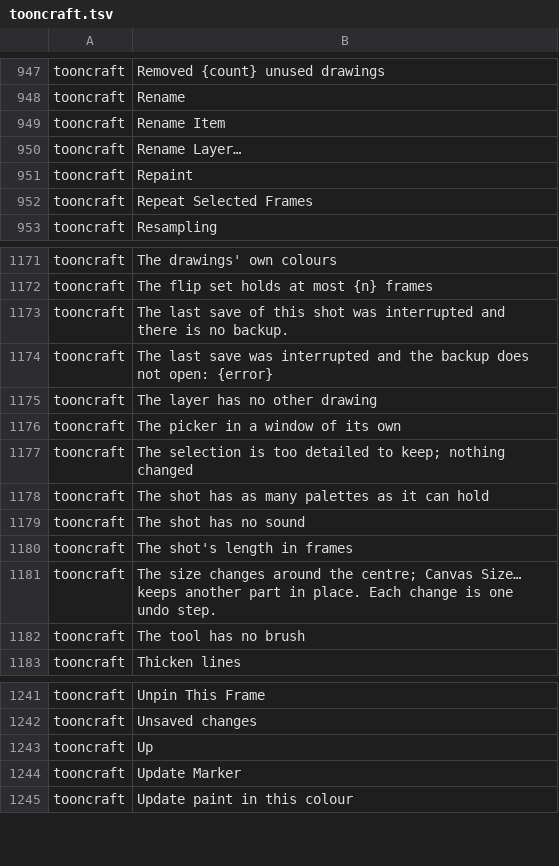
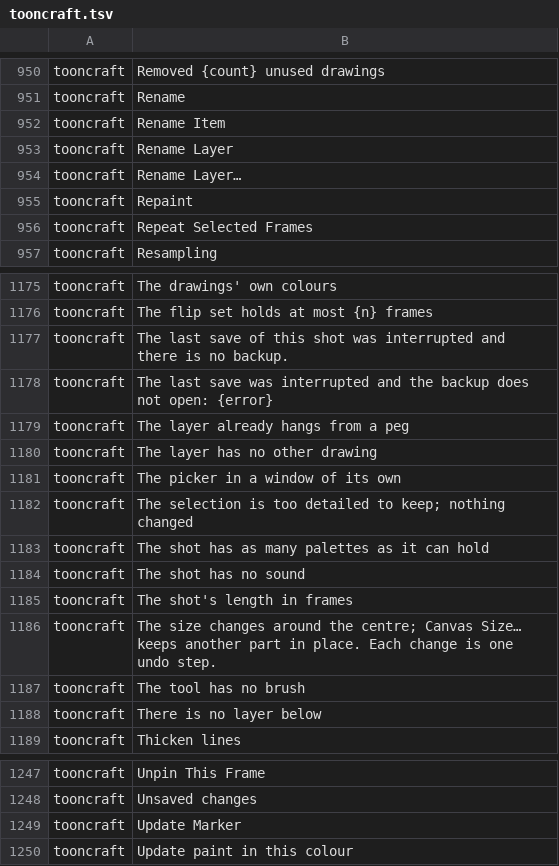
Before and after one commit to XmYx/tooncraft, a TSV file: locales/tooncraft.tsv, drawn as a sheet; only a part is shown, gaps mark what is left out; removed rows and columns are numbered as before the commit, all else as after; the diff covers the shown part only; the diff names each change by its address in the sheet, - before the commit and + after, or states it on an @@ line.

Commit message:
Timeline rows and the Layers panel on the shared icons; mark dots; split add button
Timeline rows: the eye, lock and onion toggles are drawn with the shared icons (filled when on)
and a bar in the layer's label colour sits at the row's left edge. A marked drawing's cell
shows a dot in the mark's colour (mark_key, mark_bd, mark_ib) instead of a letter.

Layers panel: an icon toolbar with a split add button (+ adds a drawing layer, the arrow beside
it offers a drawing layer, a reference image or a sound), Duplicate Layer, Merge Down, Add Peg
and Delete Layer, each disabled with its reason; Move Layer Up/Down, Rename Layer, Merge Visible
and Flatten are in its ⋯ menu. Each row has the label colour, show and lock icon toggles, a
thumbnail of the layer's drawing on the current frame (from the timeline's revision-keyed
thumbnail cache, a few made a frame), the name and the opacity.

```diff
--- a/locales/tooncraft.tsv
+++ b/locales/tooncraft.tsv
+row 953: tooncraft | Rename Layer
+row 1179: tooncraft | The layer already hangs from a peg
+row 1188: tooncraft | There is no layer below
-row 1243: tooncraft | Up
```
Also changed, not shown: 4 added rows and 1 removed row elsewhere in this file, 10 other files.
